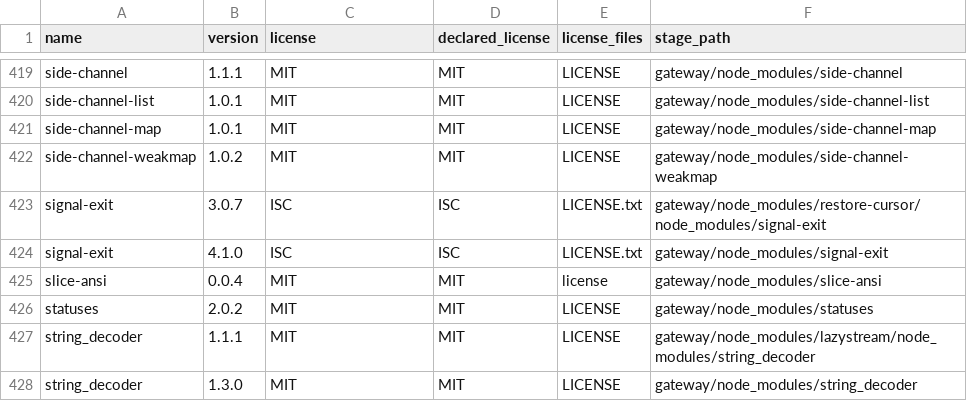
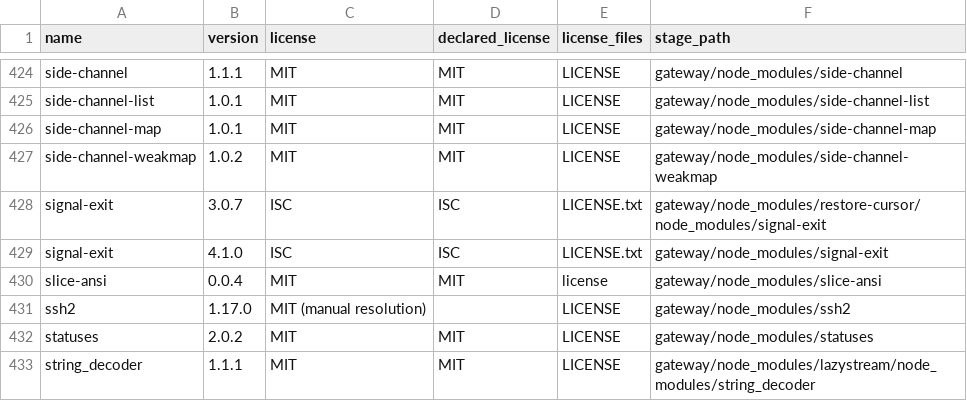
Before and after one commit to 0800happy/smallway-desktop-mcp, a CSV file: licenses/production-node-packages.csv, drawn as a sheet; only a part is shown, gaps mark what is left out; the shorter side is filled out with more unchanged rows; the diff covers the shown part only.

```diff
--- a/licenses/production-node-packages.csv
+++ b/licenses/production-node-packages.csv
@@ -425,2 +430,3 @@
 "slice-ansi","0.0.4","MIT","MIT","license","gateway/node_modules/slice-ansi"
+"ssh2","1.17.0","MIT (manual resolution)","","LICENSE","gateway/node_modules/ssh2"
 "statuses","2.0.2","MIT","MIT","LICENSE","gateway/node_modules/statuses"
```
Also changed, not shown: 6 added rows elsewhere in this file, 3 other files.
